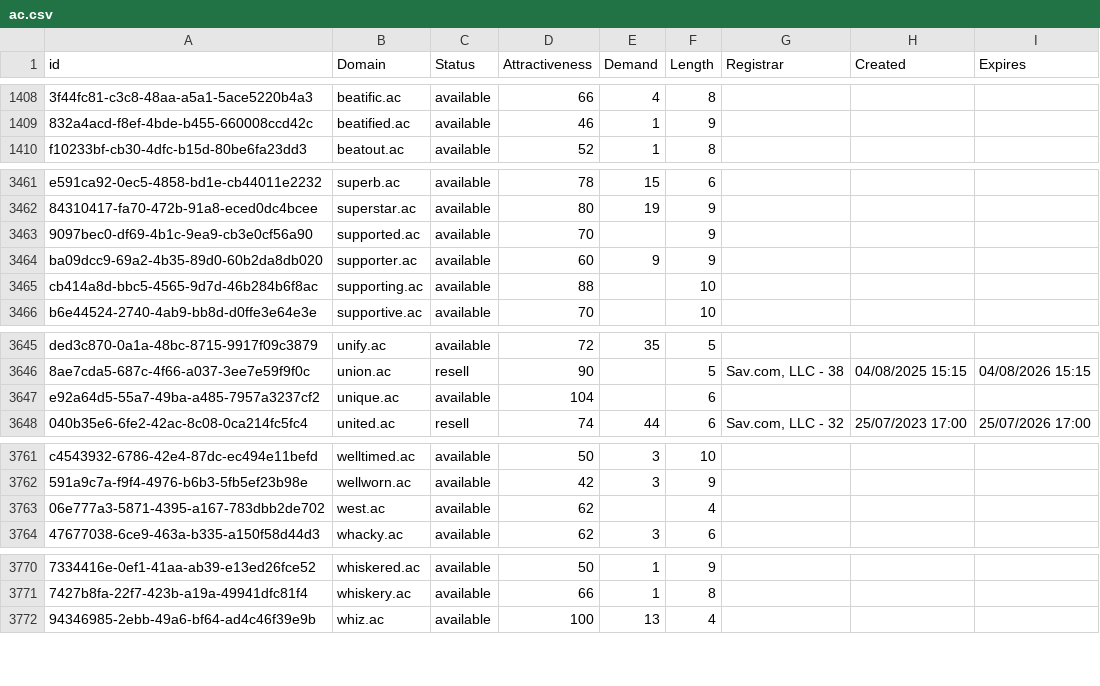
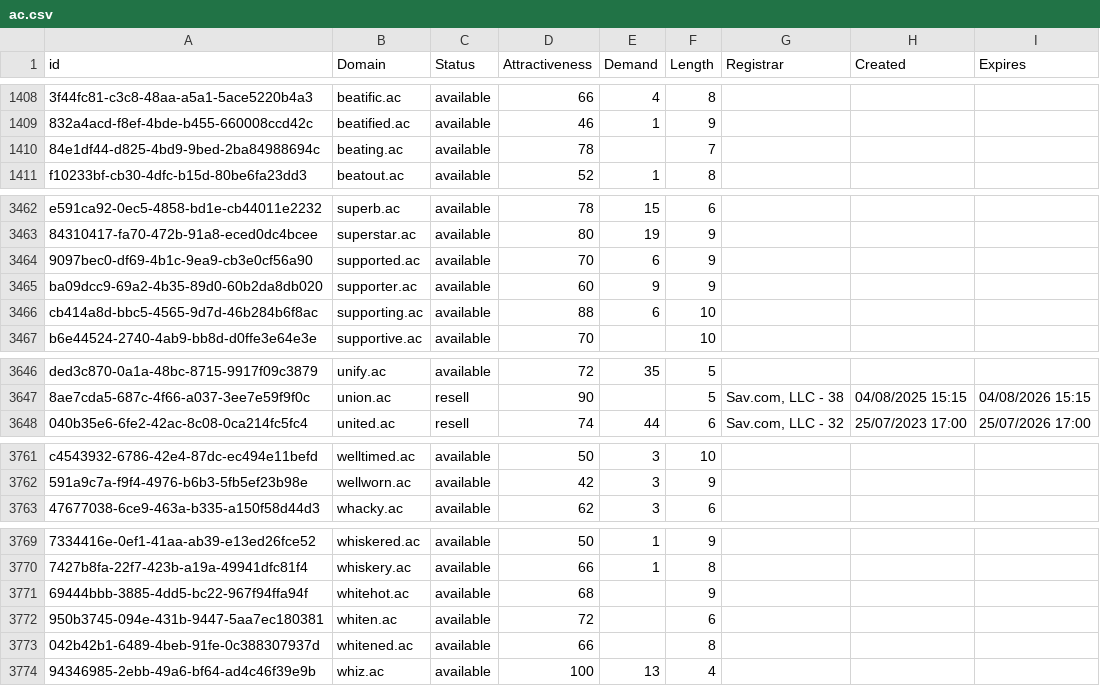
Before and after one commit to UniqueDomains/ac-oneword-domains, a CSV file: ac.csv, drawn as a sheet; only a part is shown, gaps mark what is left out; removed rows and columns are numbered as before the commit, all else as after; the diff covers the shown part only; the diff names each change by its address in the sheet, - before the commit and + after, or states it on an @@ line.

Commit message:
Domains update

```diff
--- a/ac.csv
+++ b/ac.csv
+row 1410: 84e1df44-d825-4bd9-9bed-2ba84988694c | beating.ac | available | 78 |  | 7
-E3464 (Demand): (empty)
+E3464 (Demand): 6
-E3466 (Demand): (empty)
+E3466 (Demand): 6
-row 3647: e92a64d5-55a7-49ba-a485-7957a3237cf2 | unique.ac | available | 104 |  | 6
-row 3763: 06e777a3-5871-4395-a167-783dbb2de702 | west.ac | available | 62 |  | 4
+row 3771: 69444bbb-3885-4dd5-bc22-967f94ffa94f | whitehot.ac | available | 68 |  | 9
+row 3772: 950b3745-094e-431b-9447-5aa7ec180381 | whiten.ac | available | 72 |  | 6
+row 3773: 042b42b1-6489-4beb-91fe-0c388307937d | whitened.ac | available | 66 |  | 8
```
Also changed, not shown: 1 edited cell elsewhere in this file, 2 other files.
